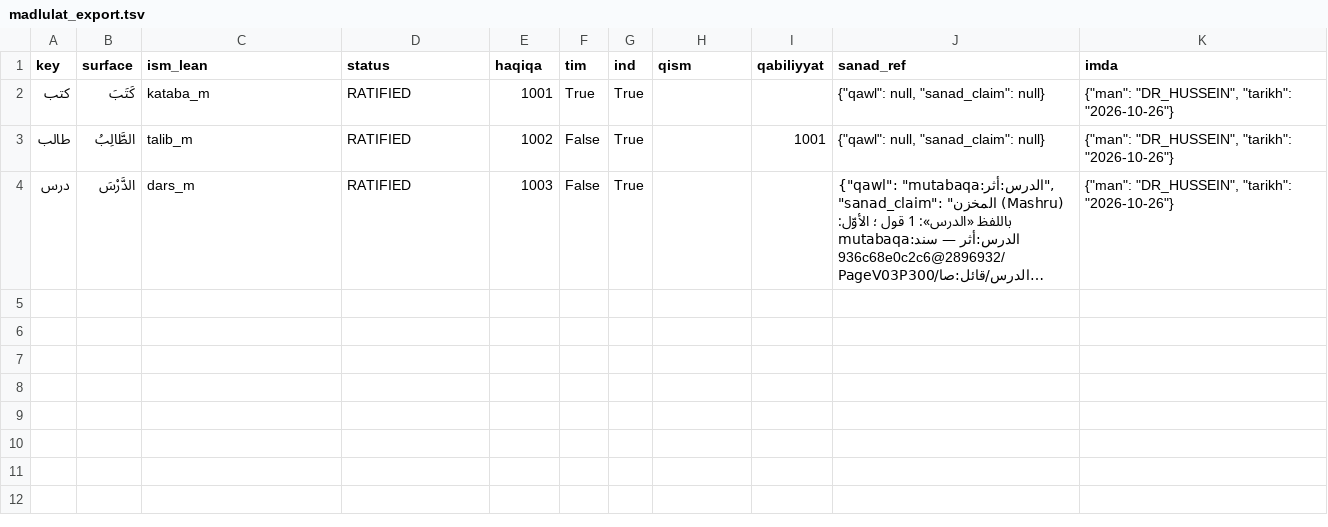
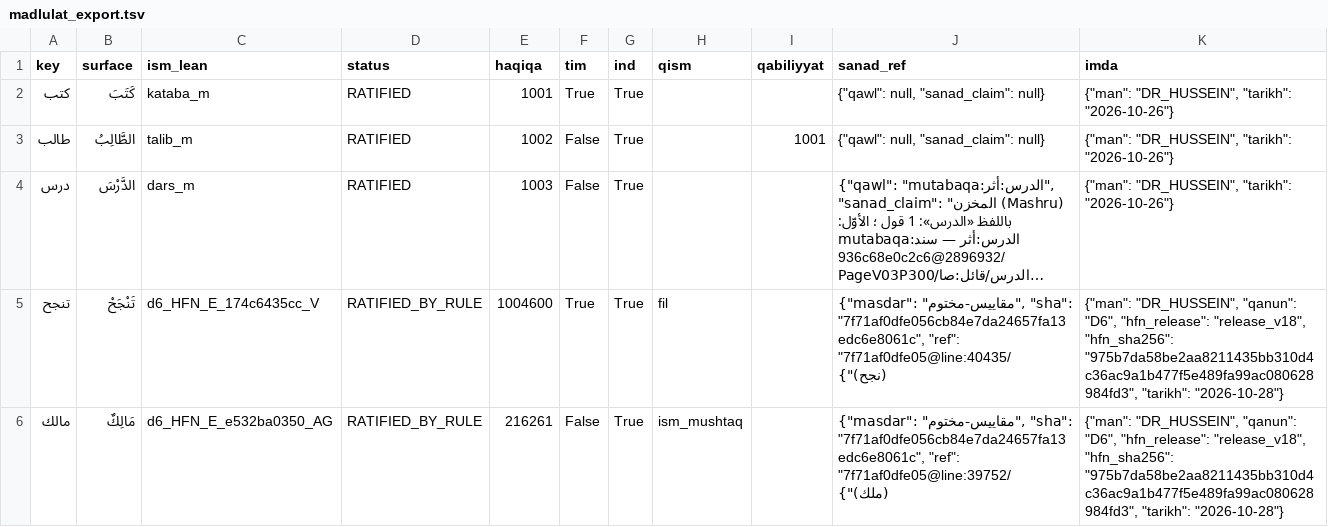
Before and after one commit to Saleh1967/Mashru, a TSV file: by-hussein/mudaat/madlulat_export.tsv, drawn as a sheet; long unchanged cells end in …; the diff names each change by its address in the sheet, - before the commit and + after, or states it on an @@ line.

```diff
--- a/by-hussein/mudaat/madlulat_export.tsv
+++ b/by-hussein/mudaat/madlulat_export.tsv
+row 5: تنجح | تَنْجَحْ | d6_HFN_E_174c6435cc_V | RATIFIED_BY_RULE | 1004600 | True | True | fil |  | {"masdar": "مقاييس-مختوم", "sha": "7f71af0dfe056cb84e7da24657fa13edc6e8061c", "ref": "7f71af0dfe05@line:40435/(نجح)"} | {"man": "DR_HUSSEIN", "qanun": "D6", "hfn_release": "release_v18", "hfn_sha256": "975b7da58be2aa8211435bb310d4c36ac9a1b477f5e489fa99ac080628984fd3", "tarikh": "2026-10-28"}
+row 6: مالك | مَالِكٌ | d6_HFN_E_e532ba0350_AG | RATIFIED_BY_RULE | 216261 | False | True | ism_mushtaq |  | {"masdar": "مقاييس-مختوم", "sha": "7f71af0dfe056cb84e7da24657fa13edc6e8061c", "ref": "7f71af0dfe05@line:39752/(ملك)"} | {"man": "DR_HUSSEIN", "qanun": "D6", "hfn_release": "release_v18", "hfn_sha256": "975b7da58be2aa8211435bb310d4c36ac9a1b477f5e489fa99ac080628984fd3", "tarikh": "2026-10-28"}
```
Also changed, not shown: 7 other files.
